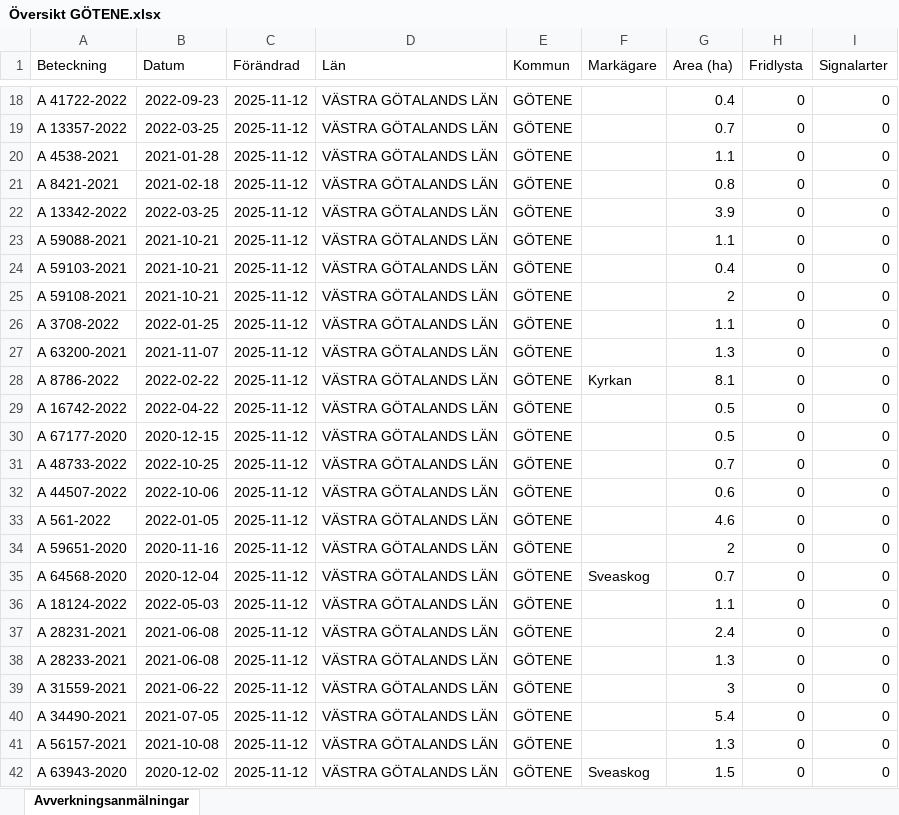
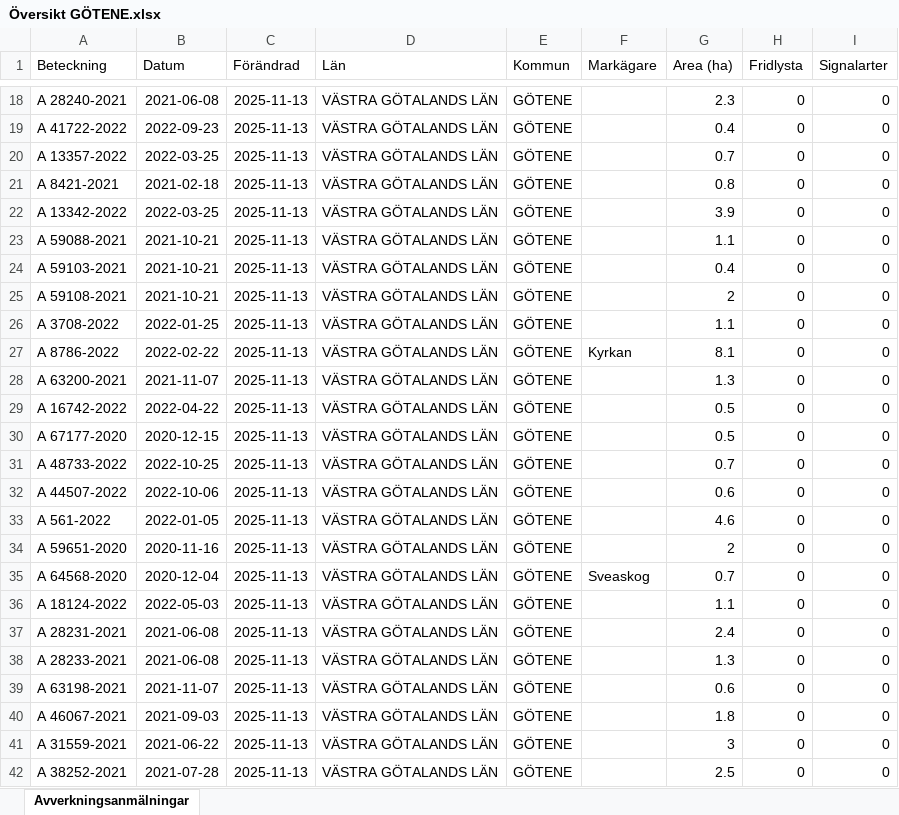
Before and after one commit to klasma/Logging_1471, an Excel workbook: Översikt GÖTENE.xlsx, sheet Avverkningsanmälningar, drawn as a sheet; only a part is shown, gaps mark what is left out; values as stored, in another font and other column widths than the file's, no borders; the diff covers the shown part only; the diff names each change by its address in the sheet, - before the commit and + after, or states it on an @@ line.

```diff
--- a/Översikt GÖTENE.xlsx (sheet Avverkningsanmälningar)
+++ b/Översikt GÖTENE.xlsx (sheet Avverkningsanmälningar)
-A18 (Beteckning): A 41722-2022
+A18 (Beteckning): A 28240-2021
-B18 (Datum): 2022-09-23
+B18 (Datum): 2021-06-08
-C18:C42 (Förändrad): 2025-11-12
+C18:C42 (Förändrad): 2025-11-13
-G18 (Area (ha)): 0.4
+G18 (Area (ha)): 2.3
-A19 (Beteckning): A 13357-2022
+A19 (Beteckning): A 41722-2022
-B19 (Datum): 2022-03-25
+B19 (Datum): 2022-09-23
-G19 (Area (ha)): 0.7
+G19 (Area (ha)): 0.4
-A20 (Beteckning): A 4538-2021
+A20 (Beteckning): A 13357-2022
-B20 (Datum): 2021-01-28
+B20 (Datum): 2022-03-25
-G20 (Area (ha)): 1.1
+G20 (Area (ha)): 0.7
-A27 (Beteckning): A 63200-2021
+A27 (Beteckning): A 8786-2022
-B27 (Datum): 2021-11-07
+B27 (Datum): 2022-02-22
-F27 (Markägare): (empty)
+F27 (Markägare): Kyrkan
-G27 (Area (ha)): 1.3
+G27 (Area (ha)): 8.1
-A28 (Beteckning): A 8786-2022
+A28 (Beteckning): A 63200-2021
-B28 (Datum): 2022-02-22
+B28 (Datum): 2021-11-07
-F28 (Markägare): Kyrkan
+F28 (Markägare): (empty)
-G28 (Area (ha)): 8.1
+G28 (Area (ha)): 1.3
-A39 (Beteckning): A 31559-2021
+A39 (Beteckning): A 63198-2021
-B39 (Datum): 2021-06-22
+B39 (Datum): 2021-11-07
-G39 (Area (ha)): 3
+G39 (Area (ha)): 0.6
-A40 (Beteckning): A 34490-2021
+A40 (Beteckning): A 46067-2021
-B40 (Datum): 2021-07-05
+B40 (Datum): 2021-09-03
-G40 (Area (ha)): 5.4
+G40 (Area (ha)): 1.8
-A41 (Beteckning): A 56157-2021
+A41 (Beteckning): A 31559-2021
-B41 (Datum): 2021-10-08
+B41 (Datum): 2021-06-22
-G41 (Area (ha)): 1.3
+G41 (Area (ha)): 3
-A42 (Beteckning): A 63943-2020
+A42 (Beteckning): A 38252-2021
-B42 (Datum): 2020-12-02
+B42 (Datum): 2021-07-28
-F42 (Markägare): Sveaskog
+F42 (Markägare): (empty)
-G42 (Area (ha)): 1.5
+G42 (Area (ha)): 2.5
```
Also changed, not shown: 822 edited cells elsewhere in this sheet, artfynd/A 12658-2023 artfynd.xlsx, artfynd/A 12865-2022 artfynd.xlsx, 41 other files.
